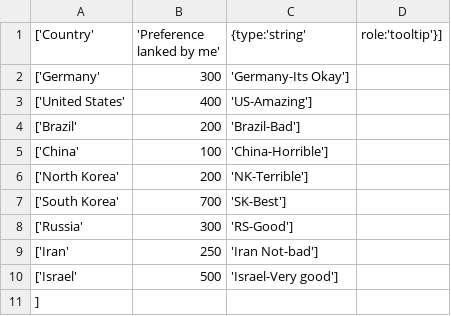
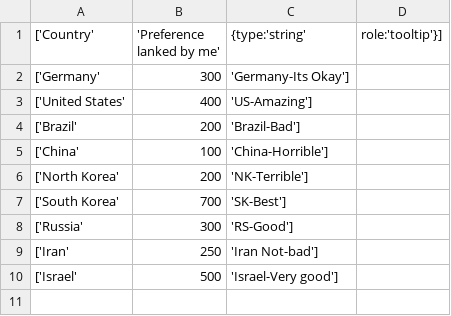
Before and after one commit to Eunchong-Park/EunChong-Park.github.io, a CSV file: Geo.csv, drawn as a sheet; the diff names each change by its address in the sheet, - before the commit and + after, or states it on an @@ line.

Commit message:
Update Geo.csv

```diff
--- a/Geo.csv
+++ b/Geo.csv
-row 11: ]
```
